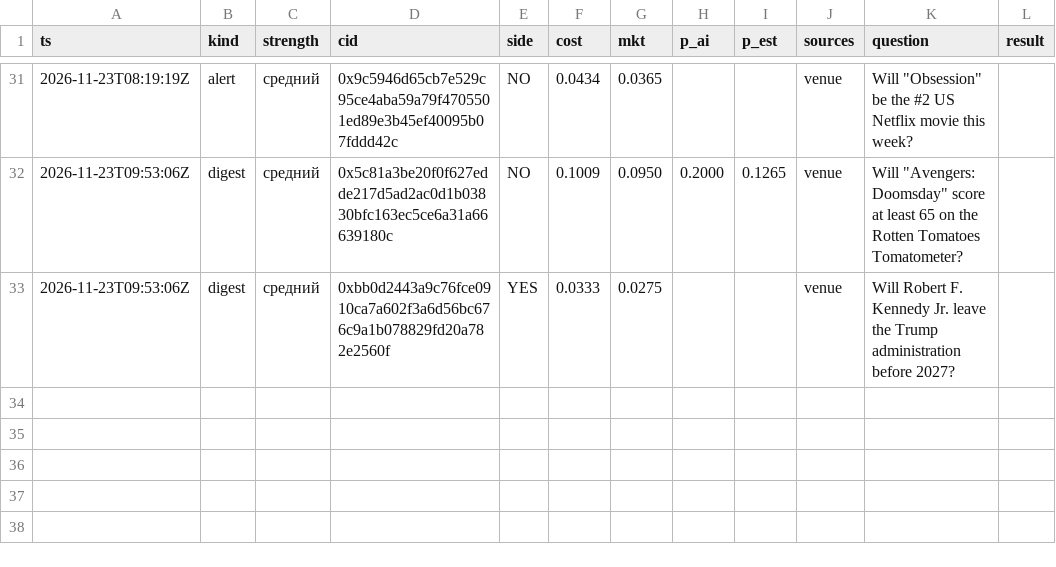
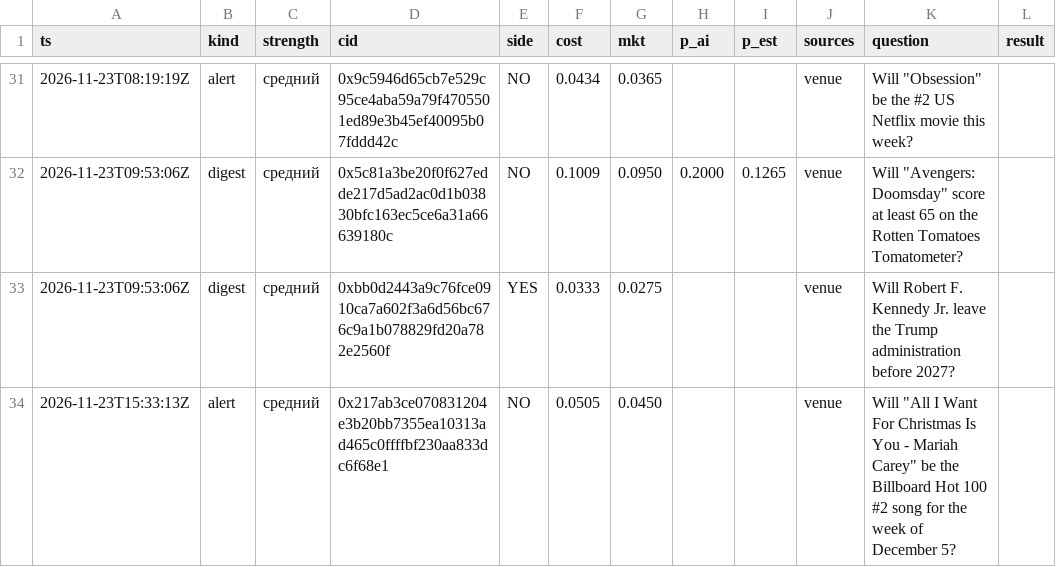
Before and after one commit to 2akklaktu-hue/polymarket, a CSV file: data/live/signals.csv, drawn as a sheet; only a part is shown, gaps mark what is left out; the diff names each change by its address in the sheet, - before the commit and + after, or states it on an @@ line.

```diff
--- a/data/live/signals.csv
+++ b/data/live/signals.csv
+row 34: 2026-11-23T15:33:13Z | alert | средний | 0x217ab3ce070831204e3b20bb7355ea10313ad465c0ffffbf230aa833dc6f68e1 | NO | 0.0505 | 0.0450 |  |  | venue | Will "All I Want For Christmas Is You - Mariah Carey" be the Billboard Hot 100 #2 song for the week of December 5?
```
Also changed, not shown: 2 other files.
